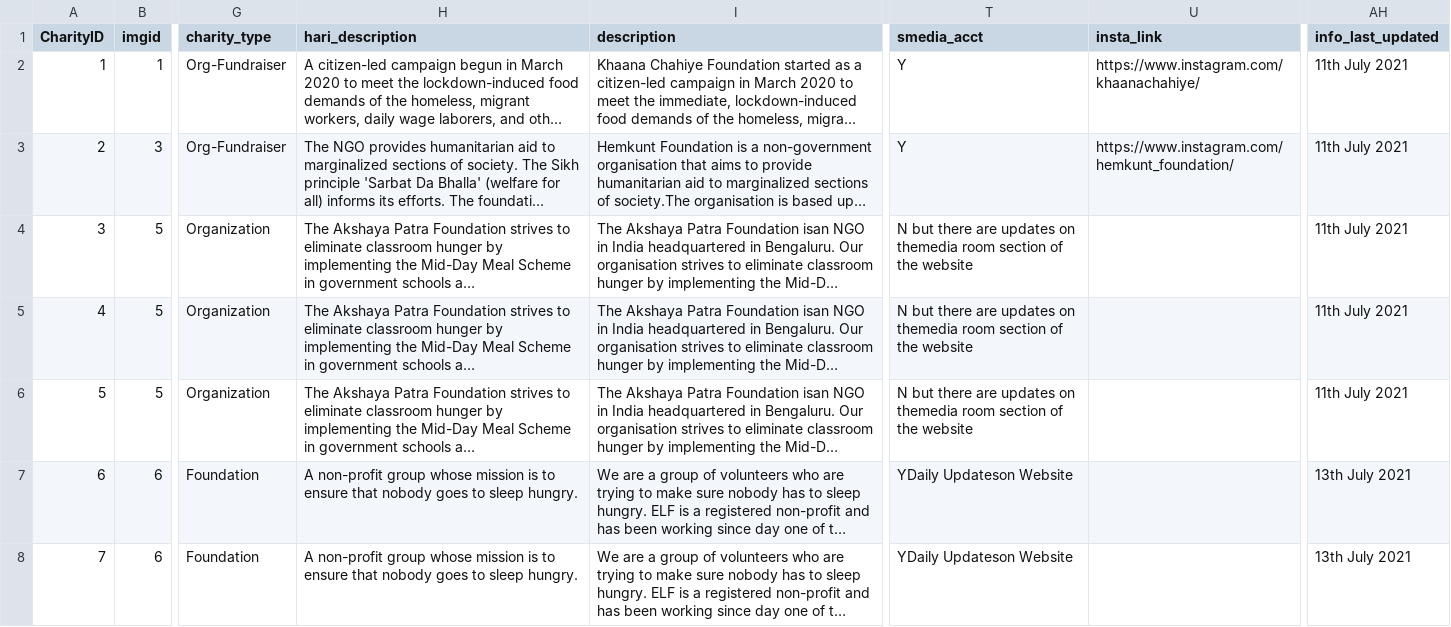
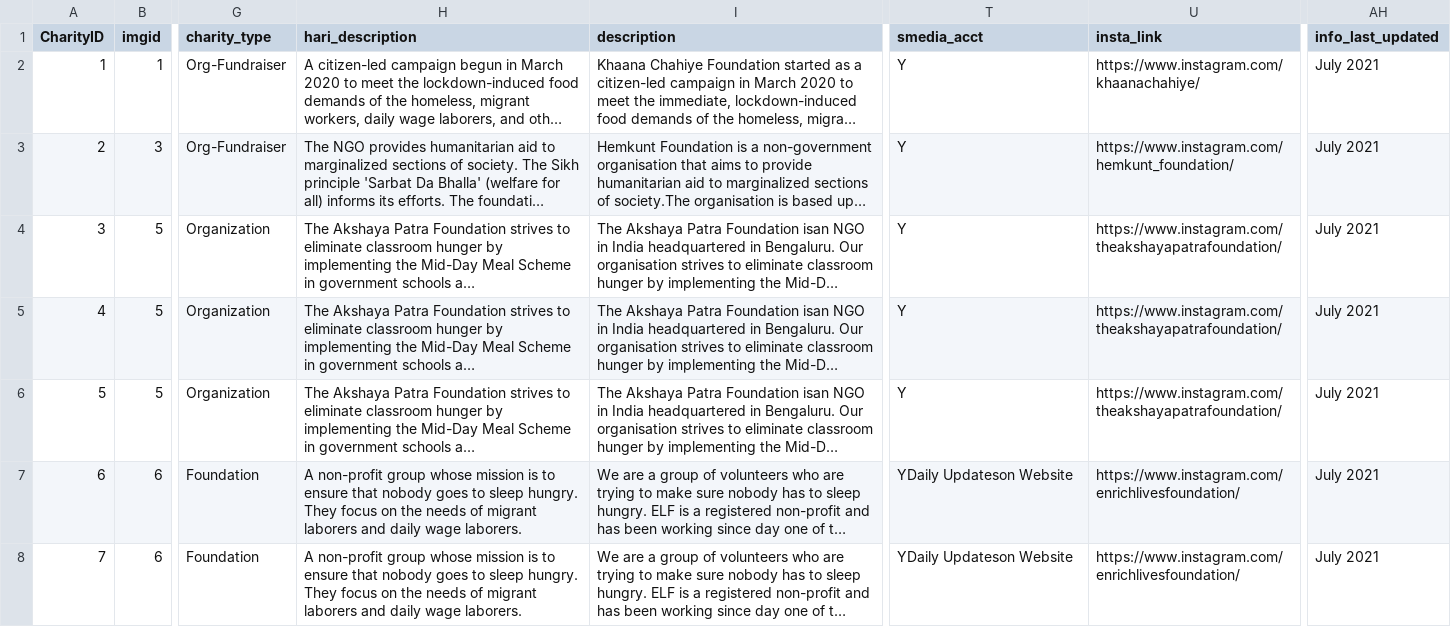
Before and after one commit to richameher/charitable-giving, a CSV file: data/charities_list_clean.csv, drawn as a sheet; only a part is shown, gaps mark what is left out; long unchanged cells end in …; the diff covers the shown part only; the diff names each change by its address in the sheet, - before the commit and + after, or states it on an @@ line.

Commit message:
Final changes. Description, Letter space removed. Impact statement changed.

```diff
--- a/data/charities_list_clean.csv
+++ b/data/charities_list_clean.csv
-AH2:AH6 (info_last_updated): 11th July 2021
+AH2:AH6 (info_last_updated): July 2021
-T4:T6 (smedia_acct): N but there are updates on themedia room section of the website
+T4:T6 (smedia_acct): Y
-U4:U6 (insta_link): (empty)
+U4:U6 (insta_link): https://www.instagram.com/theakshayapatrafoundation/
-H7:H8 (hari_description): …sleep hungry.
+H7:H8 (hari_description): …sleep hungry. They focus on the needs of migrant laborers and daily wage laborers.
-U7:U8 (insta_link): (empty)
+U7:U8 (insta_link): https://www.instagram.com/enrichlivesfoundation/
-AH7:AH8 (info_last_updated): 13th July 2021
+AH7:AH8 (info_last_updated): July 2021
```
Also changed, not shown: 24 edited cells elsewhere in this file, data/charities_list_raw.csv, 8 other files.
